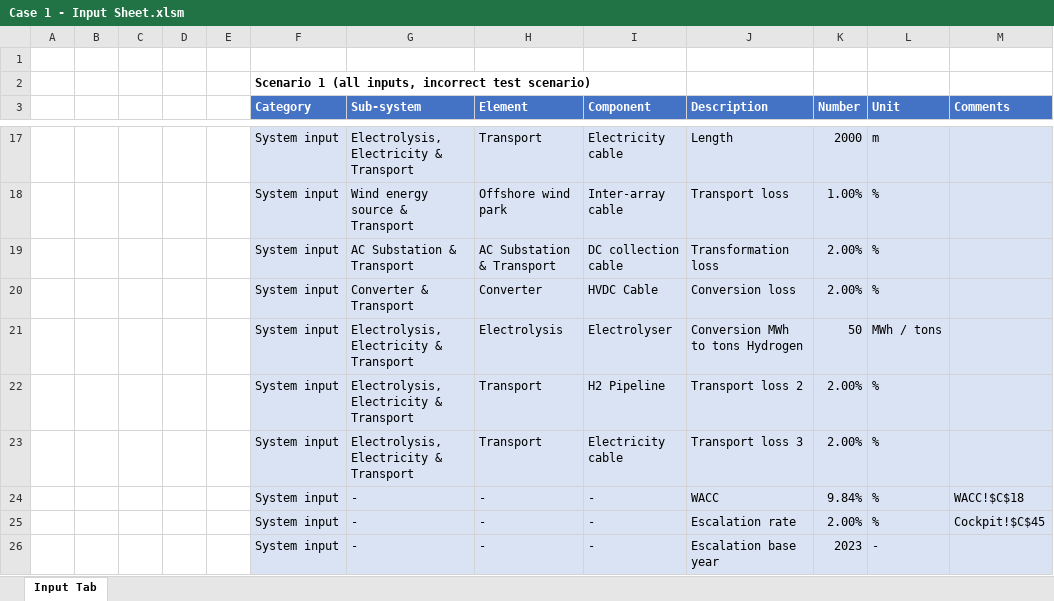
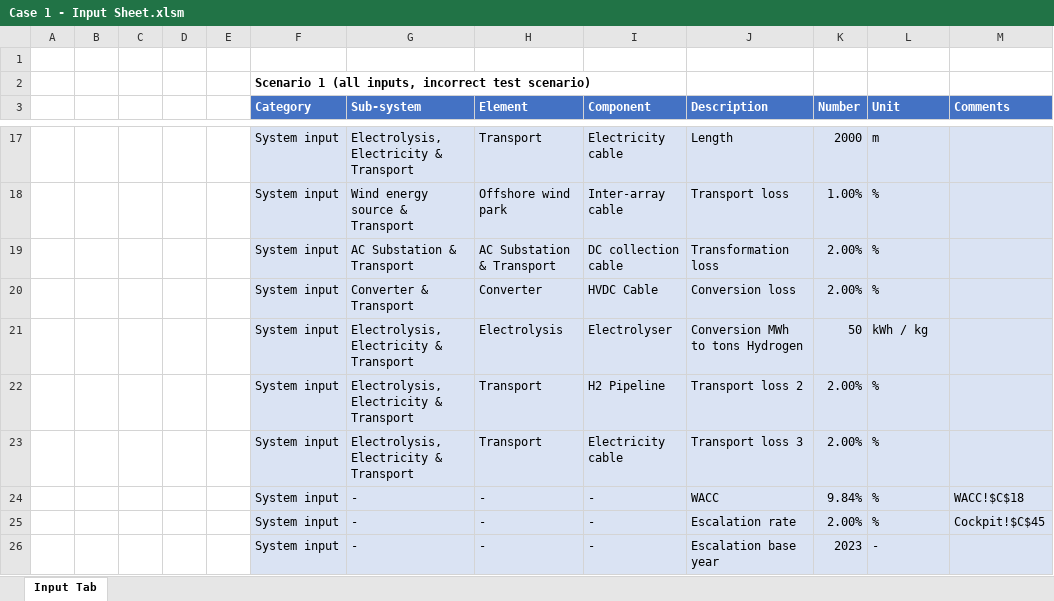
Before and after one commit to VanOord/OpenSCSim, an Excel workbook: Case 1 - Input Sheet.xlsm, sheet Input Tab, drawn as a sheet; only a part is shown, gaps mark what is left out; values as stored, in another font and other column widths than the file's, no borders; table styles not drawn; the diff names each change by its address in the sheet, - before the commit and + after, or states it on an @@ line.

```diff
--- a/Case 1 - Input Sheet.xlsm (sheet Input Tab)
+++ b/Case 1 - Input Sheet.xlsm (sheet Input Tab)
-L21 (Unit): MWh / tons
+L21 (Unit): kWh / kg
```
Also changed, not shown: 3 other files.
